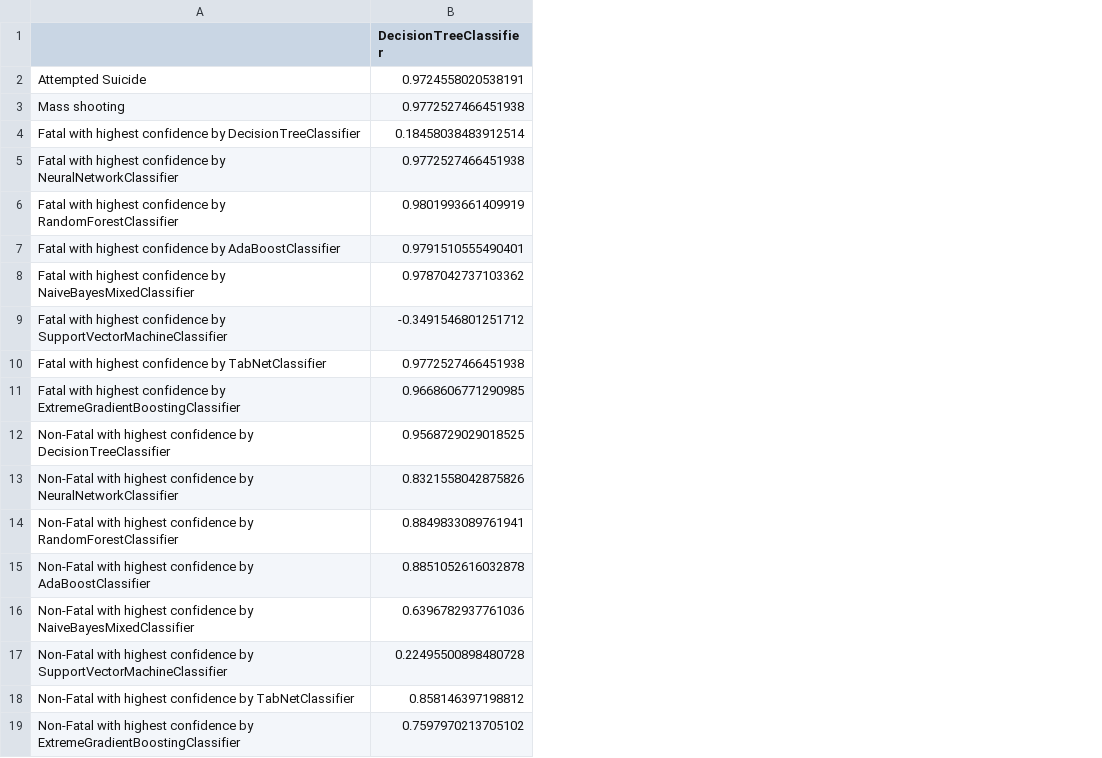
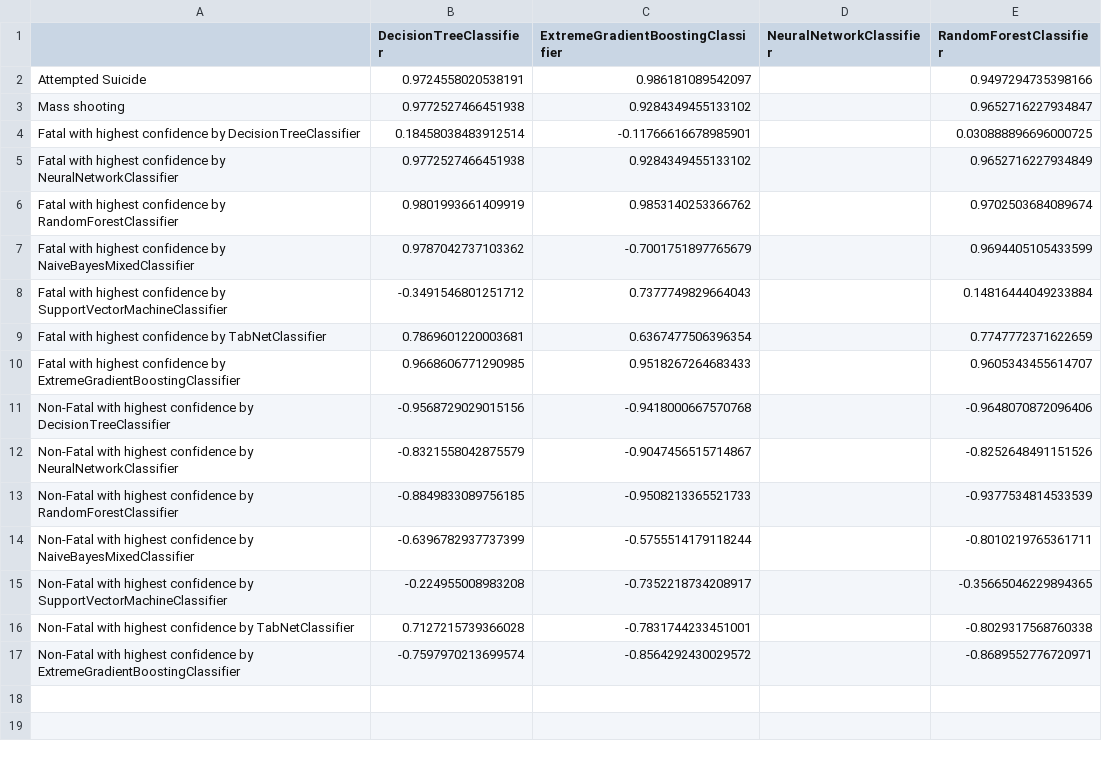
Before and after one commit to USA-Gun-Incidents/USA_gun_incidents, a CSV file: data/explanation_results/shap_faithfulness_selected_records.csv, drawn as a sheet; removed rows and columns are numbered as before the commit, all else as after; the diff names each change by its address in the sheet, - before the commit and + after, or states it on an @@ line.

Commit message:
shap and lime

```diff
--- a/data/explanation_results/shap_faithfulness_selected_records.csv
+++ b/data/explanation_results/shap_faithfulness_selected_records.csv
+column C, rows 1-17: ExtremeGradientBoostingClassifier | 0.986181089542097 | 0.9284349455133102 | -0.11766616678985901 | 0.9284349455133102 | 0.9853140253366762 | -0.7001751897765679 | 0.7377749829664043 | 0.6367477506396354 | 0.9518267264683433 | -0.9418000667570768 | -0.9047456515714867 | -0.9508213365521733 | -0.5755514179118244 | -0.7352218734208917 | -0.7831744233451001 | -0.8564292430029572
+column D (NeuralNetworkClassifier), empty
+column E (RandomForestClassifier), rows 2-17: 0.9497294735398166 | 0.9652716227934847 | 0.030888896696000725 | 0.9652716227934849 | 0.9702503684089674 | 0.9694405105433599 | 0.14816444049233884 | 0.7747772371622659 | 0.9605343455614707 | -0.9648070872096406 | -0.8252648491151526 | -0.9377534814533539 | -0.8010219765361711 | -0.35665046229894365 | -0.8029317568760338 | -0.8689552776720971
-row 7: Fatal with highest confidence by AdaBoostClassifier | 0.9791510555490401
-B9 (DecisionTreeClassifier): 0.9772527466451938
+B9 (DecisionTreeClassifier): 0.7869601220003681
-B11 (DecisionTreeClassifier): 0.9568729029018525
+B11 (DecisionTreeClassifier): -0.9568729029015156
-B12 (DecisionTreeClassifier): 0.8321558042875826
+B12 (DecisionTreeClassifier): -0.8321558042875579
-B13 (DecisionTreeClassifier): 0.8849833089761941
+B13 (DecisionTreeClassifier): -0.8849833089756185
-row 15: Non-Fatal with highest confidence by AdaBoostClassifier | 0.8851052616032878
-B14 (DecisionTreeClassifier): 0.6396782937761036
+B14 (DecisionTreeClassifier): -0.6396782937737399
-B15 (DecisionTreeClassifier): 0.22495500898480728
+B15 (DecisionTreeClassifier): -0.224955008983208
-B16 (DecisionTreeClassifier): 0.858146397198812
+B16 (DecisionTreeClassifier): 0.7127215739366028
-B17 (DecisionTreeClassifier): 0.7597970213705102
+B17 (DecisionTreeClassifier): -0.7597970213699574
```
Also changed, not shown: data/classification_results/non_fatal_db_default_features.csv, data/explanation_results/selected_records_to_explain.csv, 10 other files.
